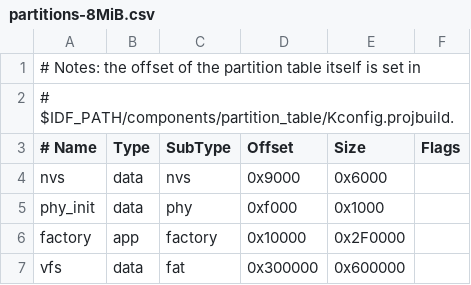
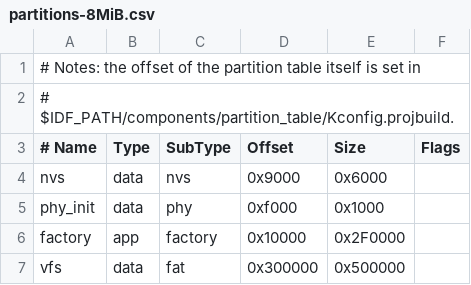
Before and after one commit to cnadler86/micropython, a CSV file: ports/esp32/partitions-8MiB.csv, drawn as a sheet.

Commit message:
New boards and changes partition tables

```diff
--- a/ports/esp32/partitions-8MiB.csv
+++ b/ports/esp32/partitions-8MiB.csv
@@ -6,2 +6,2 @@ phy_init, data, phy,     0xf000,  0x1000,
 factory,  app,  factory, 0x10000, 0x2F0000,
-vfs,      data, fat,     0x300000, 0x600000,
+vfs,      data, fat,     0x300000, 0x500000,
```
Also changed, not shown: 5 other files.
